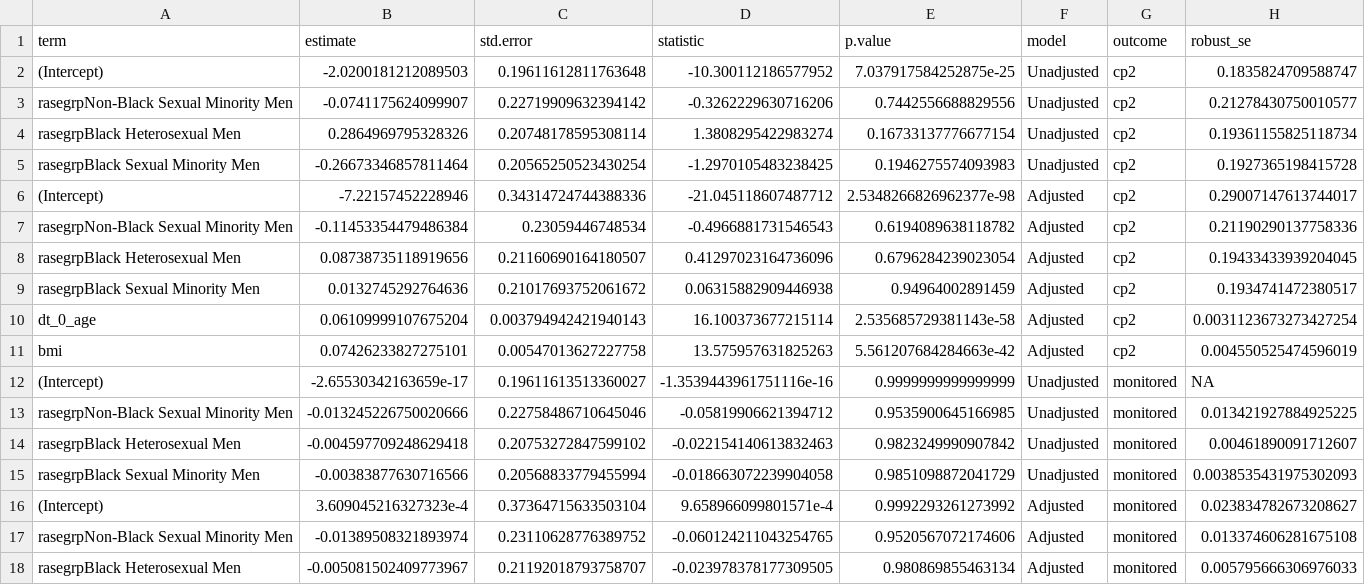
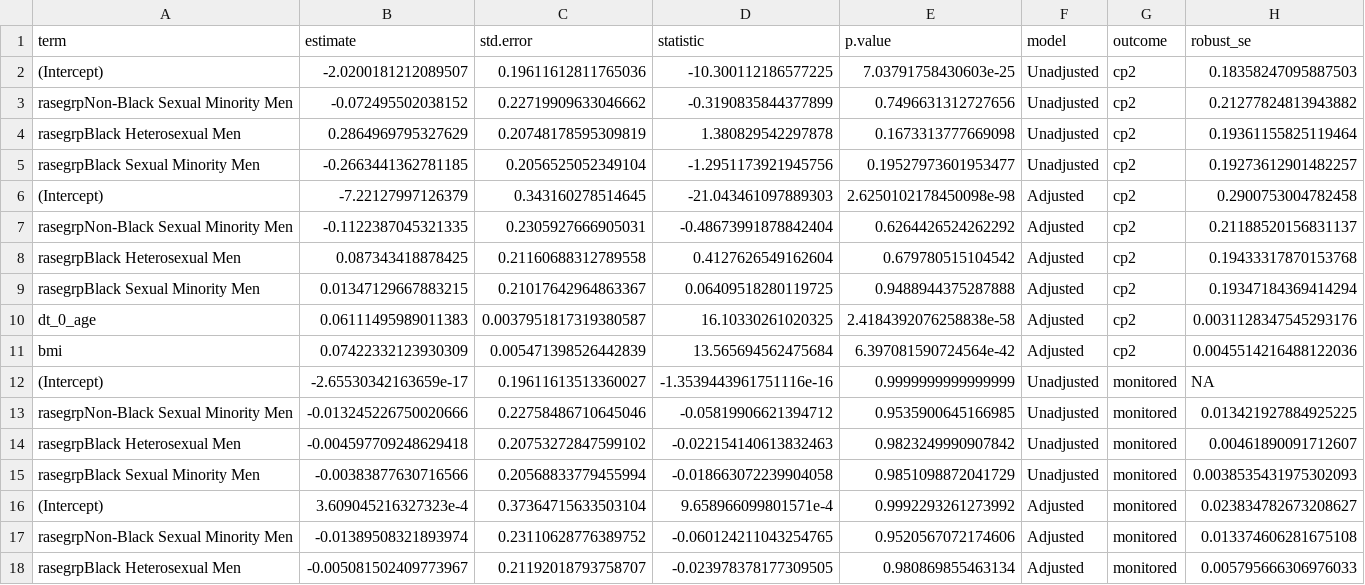
Before and after one commit to jvargh7/grady_hiv_cascade, a CSV file: diabetes/ghcd08_poisson regression coefficients.csv, drawn as a sheet; only a part is shown.

```diff
--- a/diabetes/ghcd08_poisson regression coefficients.csv
+++ b/diabetes/ghcd08_poisson regression coefficients.csv
@@ -1,12 +1,12 @@
 term,estimate,std.error,statistic,p.value,model,outcome,robust_se
-(Intercept),-2.0200181212089503,0.19611612811763648,-10.300112186577952,7.037917584252875e-25,Unadjusted,cp2,0.1835824709588747
-rasegrpNon-Black Sexual Minority Men,-0.0741175624099907,0.22719909632394142,-0.3262229630716206,0.7442556688829556,Unadjusted,cp2,0.21278430750010577
-rasegrpBlack Heterosexual Men,0.2864969795328326,0.20748178595308114,1.3808295422983274,0.16733137776677154,Unadjusted,cp2,0.19361155825118734
-rasegrpBlack Sexual Minority Men,-0.26673346857811464,0.20565250523430254,-1.2970105483238425,0.1946275574093983,Unadjusted,cp2,0.1927365198415728
-(Intercept),-7.22157452228946,0.34314724744388336,-21.045118607487712,2.5348266826962377e-98,Adjusted,cp2,0.29007147613744017
-rasegrpNon-Black Sexual Minority Men,-0.11453354479486384,0.23059446748534,-0.4966881731546543,0.6194089638118782,Adjusted,cp2,0.21190290137758336
-rasegrpBlack Heterosexual Men,0.08738735118919656,0.21160690164180507,0.41297023164736096,0.6796284239023054,Adjusted,cp2,0.19433433939204045
-rasegrpBlack Sexual Minority Men,0.0132745292764636,0.21017693752061672,0.06315882909446938,0.94964002891459,Adjusted,cp2,0.1934741472380517
-dt_0_age,0.06109999107675204,0.003794942421940143,16.100373677215114,2.535685729381143e-58,Adjusted,cp2,0.0031123673273427254
-bmi,0.07426233827275101,0.00547013627227758,13.575957631825263,5.561207684284663e-42,Adjusted,cp2,0.004550525474596019
+(Intercept),-2.0200181212089507,0.19611612811765036,-10.300112186577225,7.03791758430603e-25,Unadjusted,cp2,0.18358247095887503
+rasegrpNon-Black Sexual Minority Men,-0.072495502038152,0.22719909633046662,-0.3190835844377899,0.7496631312727656,Unadjusted,cp2,0.21277824813943882
+rasegrpBlack Heterosexual Men,0.2864969795327629,0.20748178595309819,1.380829542297878,0.1673313777669098,Unadjusted,cp2,0.19361155825119464
+rasegrpBlack Sexual Minority Men,-0.2663441362781185,0.2056525052349104,-1.2951173921945756,0.19527973601953477,Unadjusted,cp2,0.19273612901482257
+(Intercept),-7.22127997126379,0.343160278514645,-21.043461097889303,2.6250102178450098e-98,Adjusted,cp2,0.2900753004782458
+rasegrpNon-Black Sexual Minority Men,-0.1122387045321335,0.2305927666905031,-0.48673991878842404,0.6264426524262292,Adjusted,cp2,0.21188520156831137
+rasegrpBlack Heterosexual Men,0.087343418878425,0.21160688312789558,0.4127626549162604,0.679780515104542,Adjusted,cp2,0.19433317870153768
+rasegrpBlack Sexual Minority Men,0.01347129667883215,0.21017642964863367,0.06409518280119725,0.9488944375287888,Adjusted,cp2,0.19347184369414294
+dt_0_age,0.06111495989011383,0.0037951817319380587,16.10330261020325,2.4184392076258838e-58,Adjusted,cp2,0.0031128347545293176
+bmi,0.07422332123930309,0.005471398526442839,13.565694562475684,6.397081590724564e-42,Adjusted,cp2,0.0045514216488122036
 (Intercept),-2.65530342163659e-17,0.19611613513360027,-1.3539443961751116e-16,0.9999999999999999,Unadjusted,monitored,NA
```
Also changed, not shown: diabetes/ghcd05_figures care cascade.csv, diabetes/ghcd07_descriptive characteristics.csv, 7 other files.
